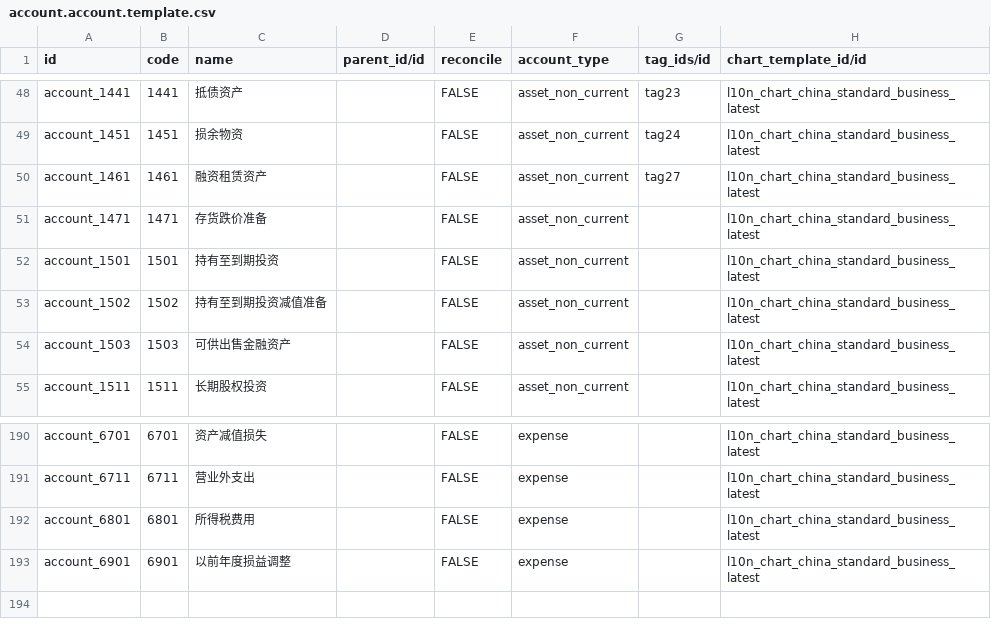
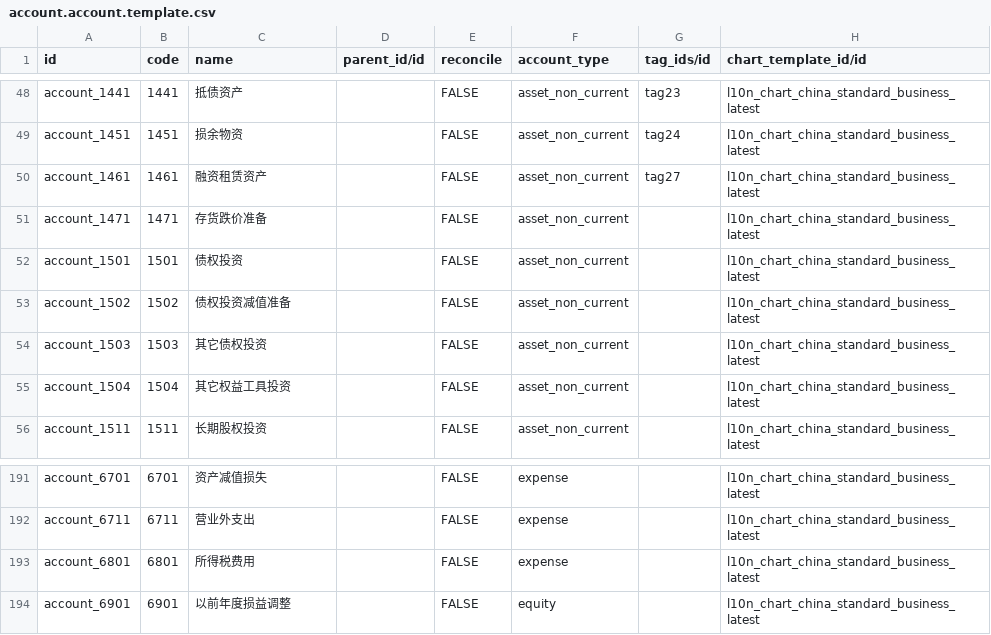
Before and after one commit to guohuadeng/app-odoo, a CSV file: l10n_cn_standard_latest/data/account.account.template.csv, drawn as a sheet; only a part is shown, gaps mark what is left out.

```diff
--- a/l10n_cn_standard_latest/data/account.account.template.csv
+++ b/l10n_cn_standard_latest/data/account.account.template.csv
@@ -51,5 +51,6 @@ account_1461,1461,融资租赁资产,,FALSE,asset_non_current,tag27,l10n_chart_c
 account_1471,1471,存货跌价准备,,FALSE,asset_non_current,,l10n_chart_china_standard_business_latest
-account_1501,1501,持有至到期投资,,FALSE,asset_non_current,,l10n_chart_china_standard_business_latest
-account_1502,1502,持有至到期投资减值准备,,FALSE,asset_non_current,,l10n_chart_china_standard_business_latest
-account_1503,1503,可供出售金融资产,,FALSE,asset_non_current,,l10n_chart_china_standard_business_latest
+account_1501,1501,债权投资,,FALSE,asset_non_current,,l10n_chart_china_standard_business_latest
+account_1502,1502,债权投资减值准备,,FALSE,asset_non_current,,l10n_chart_china_standard_business_latest
+account_1503,1503,其它债权投资,,FALSE,asset_non_current,,l10n_chart_china_standard_business_latest
+account_1504,1504,其它权益工具投资,,FALSE,asset_non_current,,l10n_chart_china_standard_business_latest
 account_1511,1511,长期股权投资,,FALSE,asset_non_current,,l10n_chart_china_standard_business_latest
@@ -192,2 +193,2 @@ account_6711,6711,营业外支出,,FALSE,expense,,l10n_chart_china_standard_busi
 account_6801,6801,所得税费用,,FALSE,expense,,l10n_chart_china_standard_business_latest
-account_6901,6901,以前年度损益调整,,FALSE,expense,,l10n_chart_china_standard_business_latest
+account_6901,6901,以前年度损益调整,,FALSE,equity,,l10n_chart_china_standard_business_latest
```
Also changed, not shown: 1 other file.
